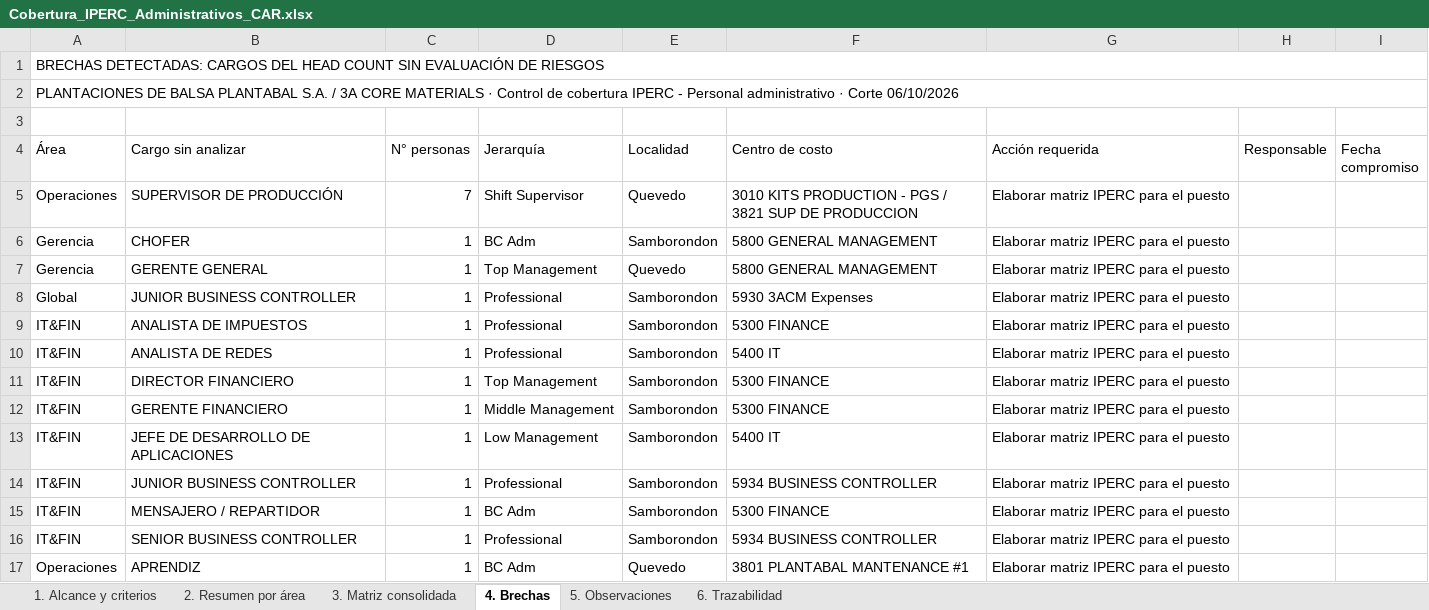
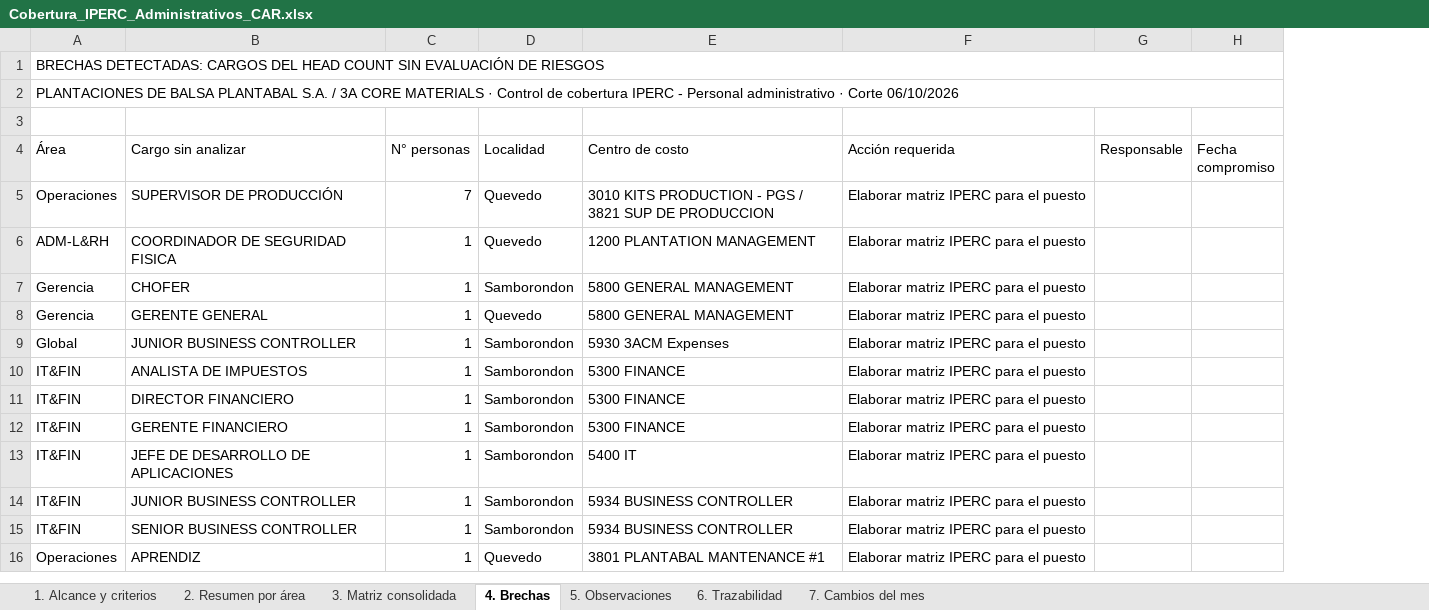
Before and after one commit to hectorclavijoayala88/tratamiento_CAR-s, an Excel workbook: Cobertura_IPERC_Administrativos_CAR.xlsx, sheet 4. Brechas, drawn as a sheet; only a part is shown; values as stored, in another font and other column widths than the file's, no cell formats; removed rows and columns are numbered as before the commit, all else as after; the diff names each change by its address in the sheet, - before the commit and + after, or states it on an @@ line.

```diff
--- a/Cobertura_IPERC_Administrativos_CAR.xlsx (sheet 4. Brechas)
+++ b/Cobertura_IPERC_Administrativos_CAR.xlsx (sheet 4. Brechas)
+sheet tab: 7. Cambios del mes
-column D (Jerarquía), rows 5-9: Shift Supervisor | BC Adm | Top Management | Professional | Professional; rows 11-14: Top Management | Middle Management | Low Management | Professional; rows 16-17: Professional | BC Adm
+row 6: ADM-L&RH | COORDINADOR DE SEGURIDAD FISICA | 1 | Quevedo | 1200 PLANTATION MANAGEMENT | Elaborar matriz IPERC para el puesto
-row 10: IT&FIN | ANALISTA DE REDES | 1 | Professional | Samborondon | 5400 IT | Elaborar matriz IPERC para el puesto
-row 15: IT&FIN | MENSAJERO / REPARTIDOR | 1 | BC Adm | Samborondon | 5300 FINANCE | Elaborar matriz IPERC para el puesto
```
Also changed, not shown: sheet 3. Matriz consolidada, sheet 5. Observaciones, sheet 2. Resumen por área, sheet 1. Alcance y criterios, cell formats, 5 other files.
